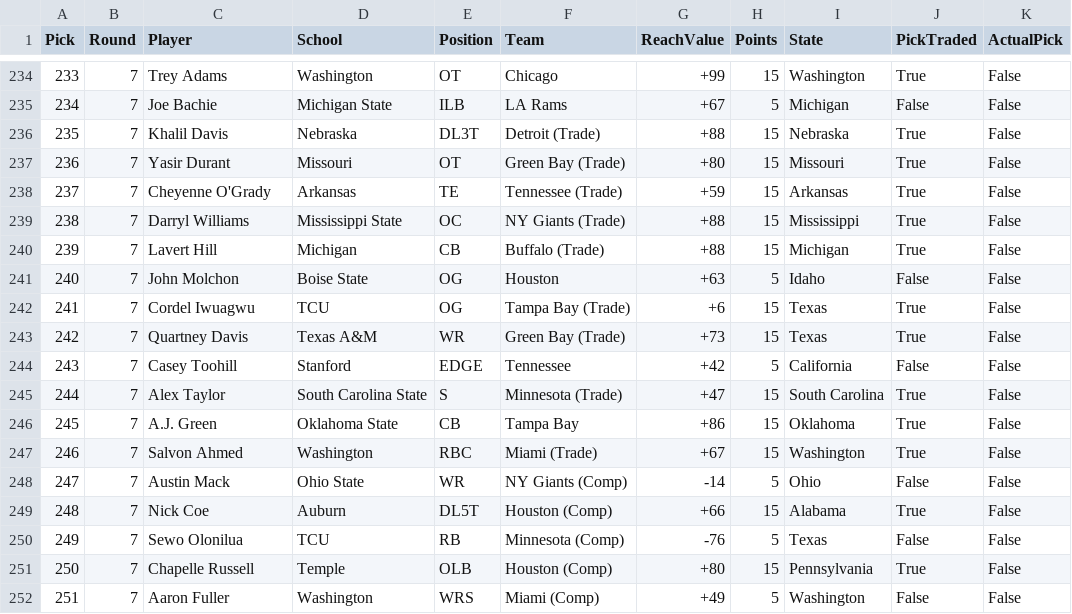
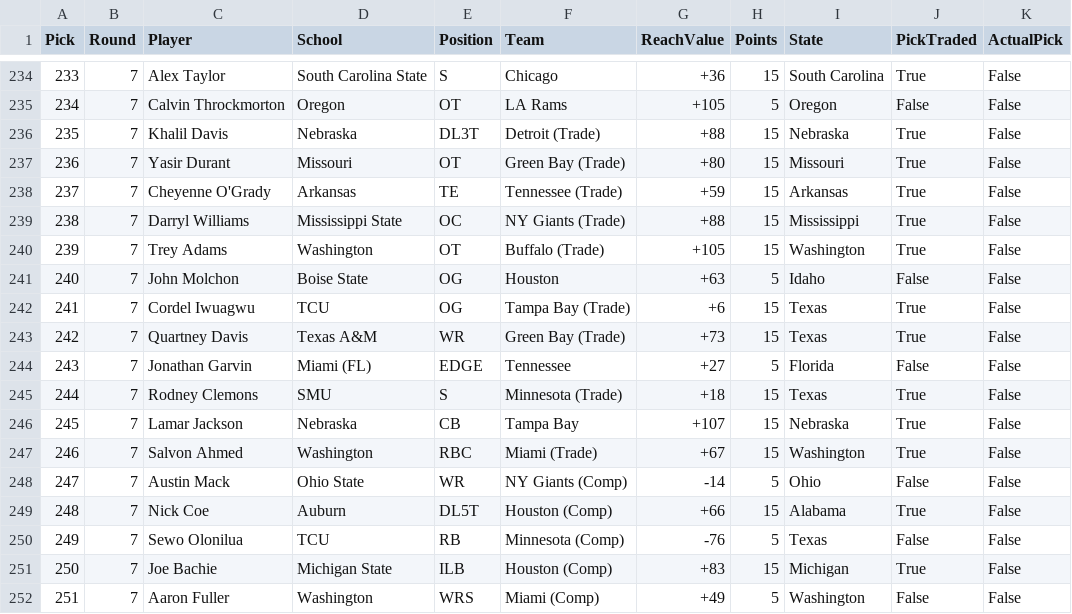
Before and after one commit to zo0o0ot/2020-draft-scorer, a CSV file: draft/nflDraft.csv, drawn as a sheet; only a part is shown, gaps mark what is left out; the diff covers the shown part only.

```diff
--- a/draft/nflDraft.csv
+++ b/draft/nflDraft.csv
@@ -234,3 +234,3 @@ Pick,Round,Player,School,Position,Team,ReachValue,Points,State,PickTraded,Actual
-233,7,Trey Adams,Washington,OT,Chicago,+99,15,Washington,True,False
-234,7,Joe Bachie,Michigan State,ILB,LA Rams,+67,5,Michigan,False,False
+233,7,Alex Taylor,South Carolina State,S,Chicago,+36,15,South Carolina,True,False
+234,7,Calvin Throckmorton,Oregon,OT,LA Rams,+105,5,Oregon,False,False
 235,7,Khalil Davis,Nebraska,DL3T,Detroit (Trade),+88,15,Nebraska,True,False
@@ -239,3 +239,3 @@ Pick,Round,Player,School,Position,Team,ReachValue,Points,State,PickTraded,Actual
 238,7,Darryl Williams,Mississippi State,OC,NY Giants (Trade),+88,15,Mississippi,True,False
-239,7,Lavert Hill,Michigan,CB,Buffalo (Trade),+88,15,Michigan,True,False
+239,7,Trey Adams,Washington,OT,Buffalo (Trade),+105,15,Washington,True,False
 240,7,John Molchon,Boise State,OG,Houston,+63,5,Idaho,False,False
@@ -243,5 +243,5 @@ Pick,Round,Player,School,Position,Team,ReachValue,Points,State,PickTraded,Actual
 242,7,Quartney Davis,Texas A&M,WR,Green Bay (Trade),+73,15,Texas,True,False
-243,7,Casey Toohill,Stanford,EDGE,Tennessee,+42,5,California,False,False
-244,7,Alex Taylor,South Carolina State,S,Minnesota (Trade),+47,15,South Carolina,True,False
-245,7,A.J. Green,Oklahoma State,CB,Tampa Bay,+86,15,Oklahoma,True,False
+243,7,Jonathan Garvin,Miami (FL),EDGE,Tennessee,+27,5,Florida,False,False
+244,7,Rodney Clemons,SMU,S,Minnesota (Trade),+18,15,Texas,True,False
+245,7,Lamar Jackson,Nebraska,CB,Tampa Bay,+107,15,Nebraska,True,False
 246,7,Salvon Ahmed,Washington,RBC,Miami (Trade),+67,15,Washington,True,False
@@ -250,3 +250,3 @@ Pick,Round,Player,School,Position,Team,ReachValue,Points,State,PickTraded,Actual
 249,7,Sewo Olonilua,TCU,RB,Minnesota (Comp),-76,5,Texas,False,False
-250,7,Chapelle Russell,Temple,OLB,Houston (Comp),+80,15,Pennsylvania,True,False
+250,7,Joe Bachie,Michigan State,ILB,Houston (Comp),+83,15,Michigan,True,False
 251,7,Aaron Fuller,Washington,WRS,Miami (Comp),+49,5,Washington,False,False
```
Also changed, not shown: 44 edited cells elsewhere in this file, draft/leagifyResults.csv, 2 other files.
